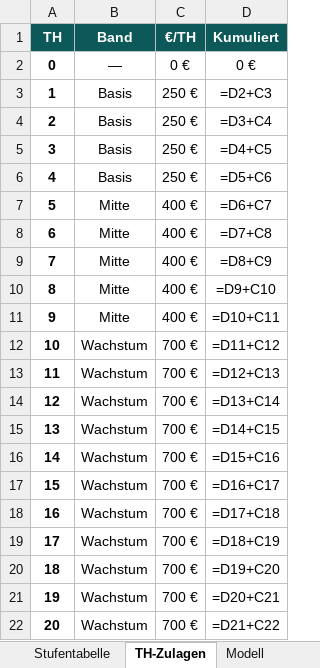
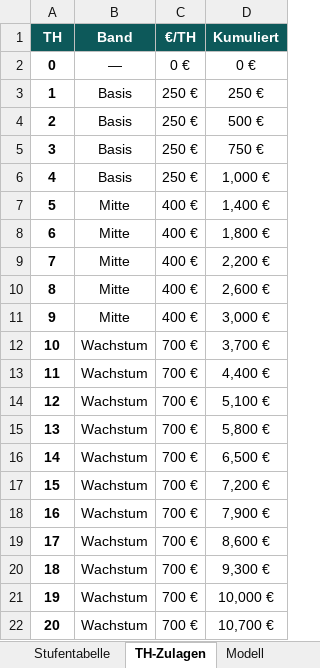
Before and after one commit to virmen/vacura-pm-dash-9f3k2, an Excel workbook: generator/PM_Gehaltsmodell.xlsx, sheet TH-Zulagen, drawn as a sheet; values as stored, in another font and other column widths than the file's, no borders; formulas without a stored value are shown as written; the diff names each change by its address in the sheet, - before the commit and + after, or states it on an @@ line.

```diff
--- a/generator/PM_Gehaltsmodell.xlsx (sheet TH-Zulagen)
+++ b/generator/PM_Gehaltsmodell.xlsx (sheet TH-Zulagen)
-D3 (Kumuliert): =D2+C3
+D3 (Kumuliert): 250 €
-D4 (Kumuliert): =D3+C4
+D4 (Kumuliert): 500 €
-D5 (Kumuliert): =D4+C5
+D5 (Kumuliert): 750 €
-D6 (Kumuliert): =D5+C6
+D6 (Kumuliert): 1,000 €
-D7 (Kumuliert): =D6+C7
+D7 (Kumuliert): 1,400 €
-D8 (Kumuliert): =D7+C8
+D8 (Kumuliert): 1,800 €
-D9 (Kumuliert): =D8+C9
+D9 (Kumuliert): 2,200 €
-D10 (Kumuliert): =D9+C10
+D10 (Kumuliert): 2,600 €
-D11 (Kumuliert): =D10+C11
+D11 (Kumuliert): 3,000 €
-D12 (Kumuliert): =D11+C12
+D12 (Kumuliert): 3,700 €
-D13 (Kumuliert): =D12+C13
+D13 (Kumuliert): 4,400 €
-D14 (Kumuliert): =D13+C14
+D14 (Kumuliert): 5,100 €
-D15 (Kumuliert): =D14+C15
+D15 (Kumuliert): 5,800 €
-D16 (Kumuliert): =D15+C16
+D16 (Kumuliert): 6,500 €
-D17 (Kumuliert): =D16+C17
+D17 (Kumuliert): 7,200 €
-D18 (Kumuliert): =D17+C18
+D18 (Kumuliert): 7,900 €
-D19 (Kumuliert): =D18+C19
+D19 (Kumuliert): 8,600 €
-D20 (Kumuliert): =D19+C20
+D20 (Kumuliert): 9,300 €
-D21 (Kumuliert): =D20+C21
+D21 (Kumuliert): 10,000 €
-D22 (Kumuliert): =D21+C22
+D22 (Kumuliert): 10,700 €
```
Also changed, not shown: sheet Quartals-Bewertungen.
